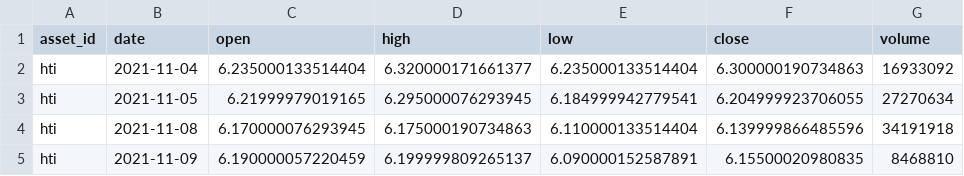
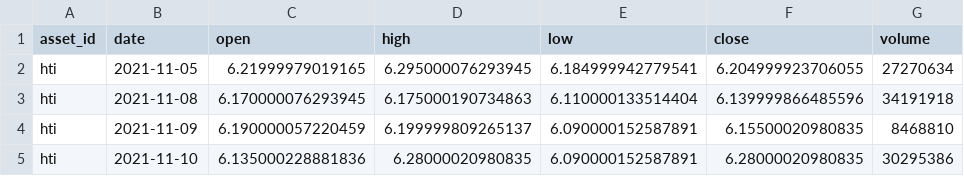
Before and after one commit to JunyiWu97/cross-asset-structure-monitor, a CSV file: data/history_public/hti.csv, drawn as a sheet; only a part is shown; the shorter side is filled out with more unchanged rows; the diff names each change by its address in the sheet, - before the commit and + after, or states it on an @@ line.

```diff
--- a/data/history_public/hti.csv
+++ b/data/history_public/hti.csv
-row 2: hti | 2021-11-04 | 6.235000133514404 | 6.320000171661377 | 6.235000133514404 | 6.300000190734863 | 16933092
```
Also changed, not shown: data/history_public/al.csv, data/history_public/btc.csv, 44 other files.
